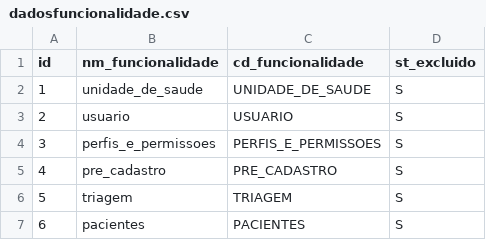
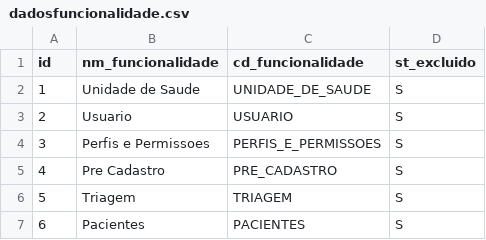
Before and after one commit to BasisTI/madre, a CSV file: cadastros-basicos/src/main/resources/config/liquibase/dadosfuncionalidade.csv, drawn as a sheet.

```diff
--- a/cadastros-basicos/src/main/resources/config/liquibase/dadosfuncionalidade.csv
+++ b/cadastros-basicos/src/main/resources/config/liquibase/dadosfuncionalidade.csv
@@ -1,7 +1,7 @@
 id;nm_funcionalidade;cd_funcionalidade;st_excluido
-1;unidade_de_saude;UNIDADE_DE_SAUDE;S
-2;usuario;USUARIO;S
-3;perfis_e_permissoes;PERFIS_E_PERMISSOES;S
-4;pre_cadastro;PRE_CADASTRO;S
-5;triagem;TRIAGEM;S
-6;pacientes;PACIENTES;S
+1;Unidade de Saude;UNIDADE_DE_SAUDE;S
+2;Usuario;USUARIO;S
+3;Perfis e Permissoes;PERFIS_E_PERMISSOES;S
+4;Pre Cadastro;PRE_CADASTRO;S
+5;Triagem;TRIAGEM;S
+6;Pacientes;PACIENTES;S
```
Also changed, not shown: 39 other files.
